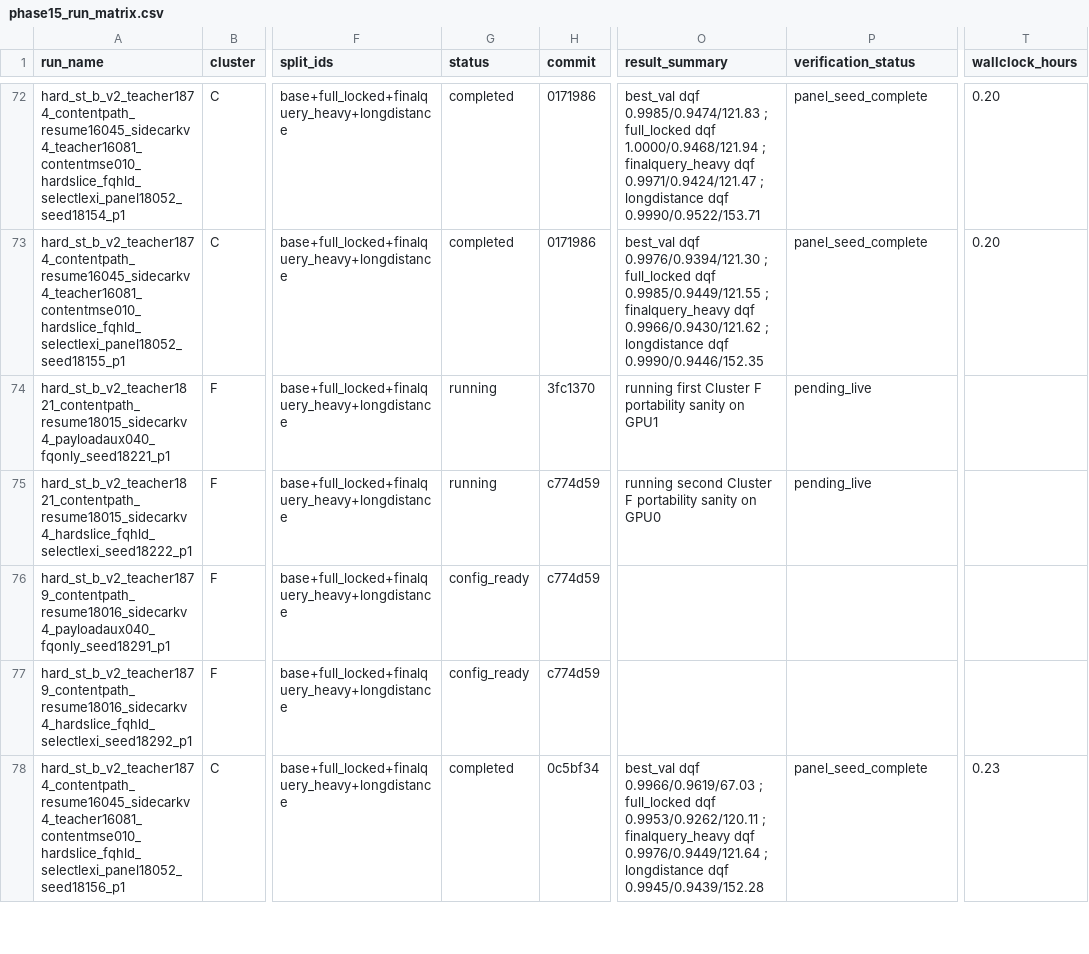
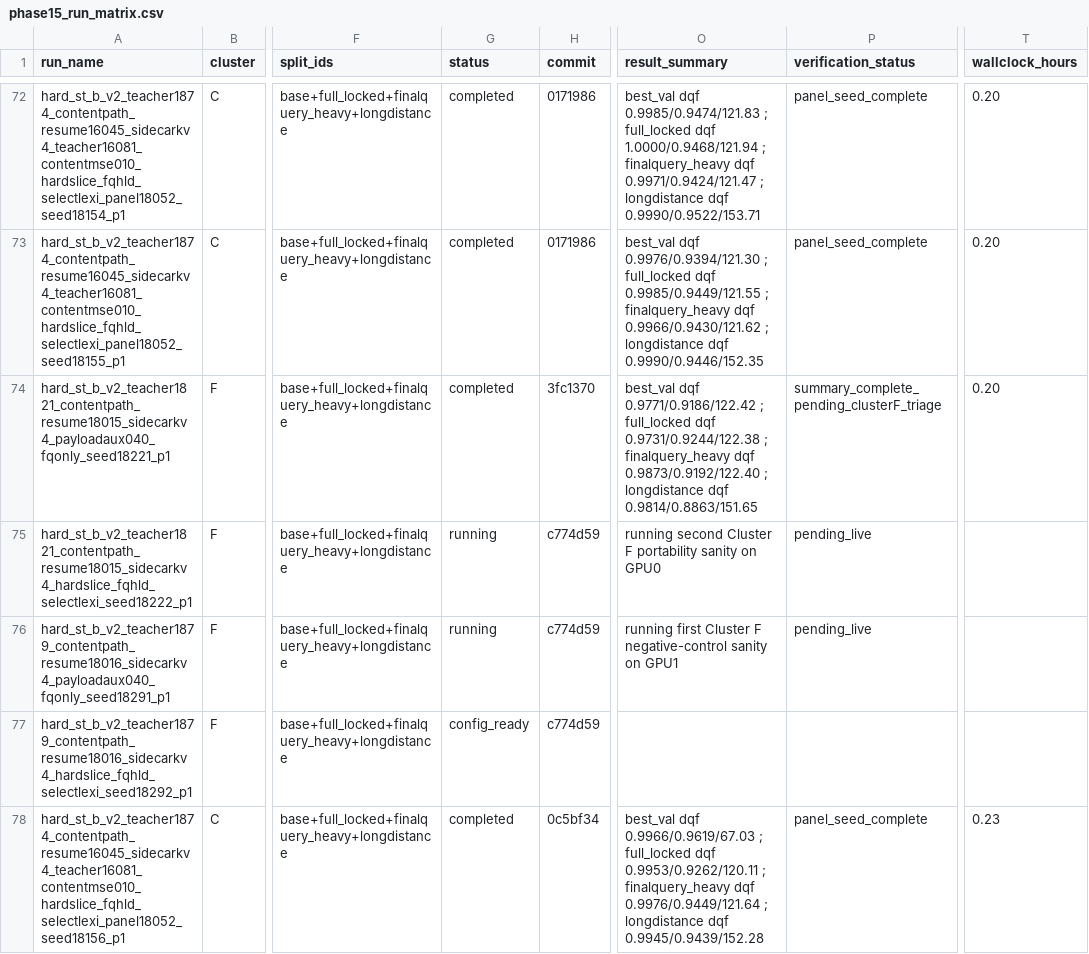
Before and after one commit to catid/gnn2, a CSV file: docs/phase15_run_matrix.csv, drawn as a sheet; only a part is shown, gaps mark what is left out; the diff names each change by its address in the sheet, - before the commit and + after, or states it on an @@ line.

Commit message:
Track phase15 cluster F turnover

```diff
--- a/docs/phase15_run_matrix.csv
+++ b/docs/phase15_run_matrix.csv
-G74 (status): running
+G74 (status): completed
-O74 (result_summary): running first Cluster F portability sanity on GPU1
+O74 (result_summary): best_val dqf 0.9771/0.9186/122.42 ; full_locked dqf 0.9731/0.9244/122.38 ; finalquery_heavy dqf 0.9873/0.9192/122.40 ; longdistance dqf 0.9814/0.8863/151.65
-P74 (verification_status): pending_live
+P74 (verification_status): summary_complete_pending_clusterF_triage
-T74 (wallclock_hours): (empty)
+T74 (wallclock_hours): 0.20
-G76 (status): config_ready
+G76 (status): running
-O76 (result_summary): (empty)
+O76 (result_summary): running first Cluster F negative-control sanity on GPU1
-P76 (verification_status): (empty)
+P76 (verification_status): pending_live
```
Also changed, not shown: 4 other files.
